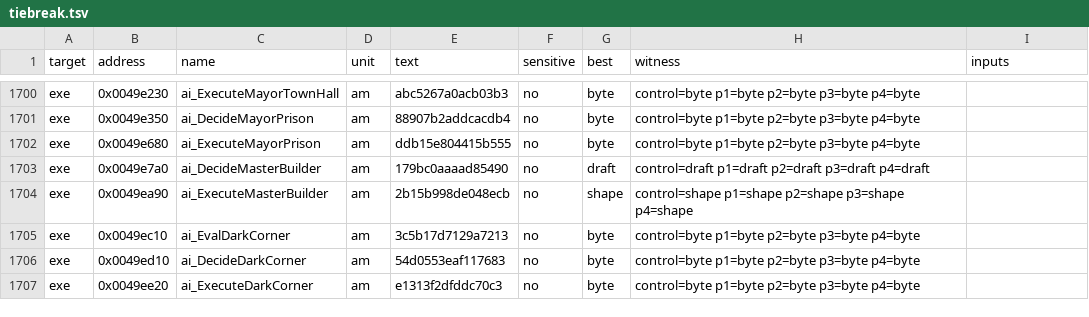
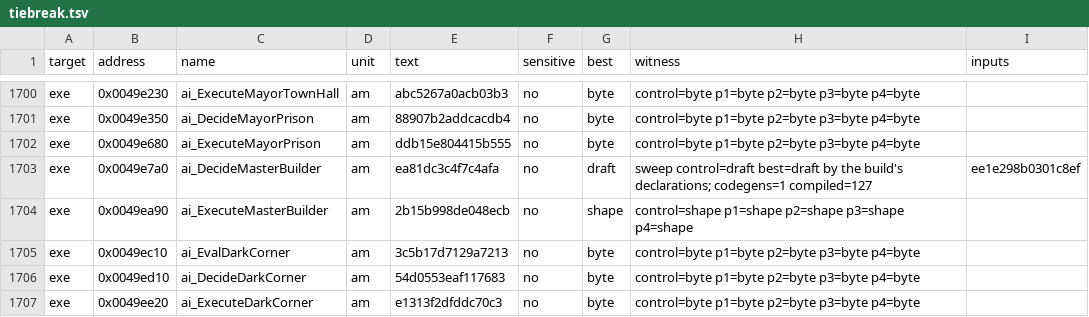
Before and after one commit to andre-tebart/gildegold, a TSV file: ledger/tiebreak.tsv, drawn as a sheet; only a part is shown, gaps mark what is left out.

```diff
--- a/ledger/tiebreak.tsv
+++ b/ledger/tiebreak.tsv
@@ -1702,3 +1702,3 @@ exe	0x0049e350	ai_DecideMayorPrison	am	88907b2addcacdb4	no	byte	control=byte p1=
 exe	0x0049e680	ai_ExecuteMayorPrison	am	ddb15e804415b555	no	byte	control=byte p1=byte p2=byte p3=byte p4=byte	
-exe	0x0049e7a0	ai_DecideMasterBuilder	am	179bc0aaaad85490	no	draft	control=draft p1=draft p2=draft p3=draft p4=draft	
+exe	0x0049e7a0	ai_DecideMasterBuilder	am	ea81dc3c4f7c4afa	no	draft	sweep control=draft best=draft by the build's declarations; codegens=1 compiled=127	ee1e298b0301c8ef
 exe	0x0049ea90	ai_ExecuteMasterBuilder	am	2b15b998de048ecb	no	shape	control=shape p1=shape p2=shape p3=shape p4=shape	
```
Also changed, not shown: 1 other file.
